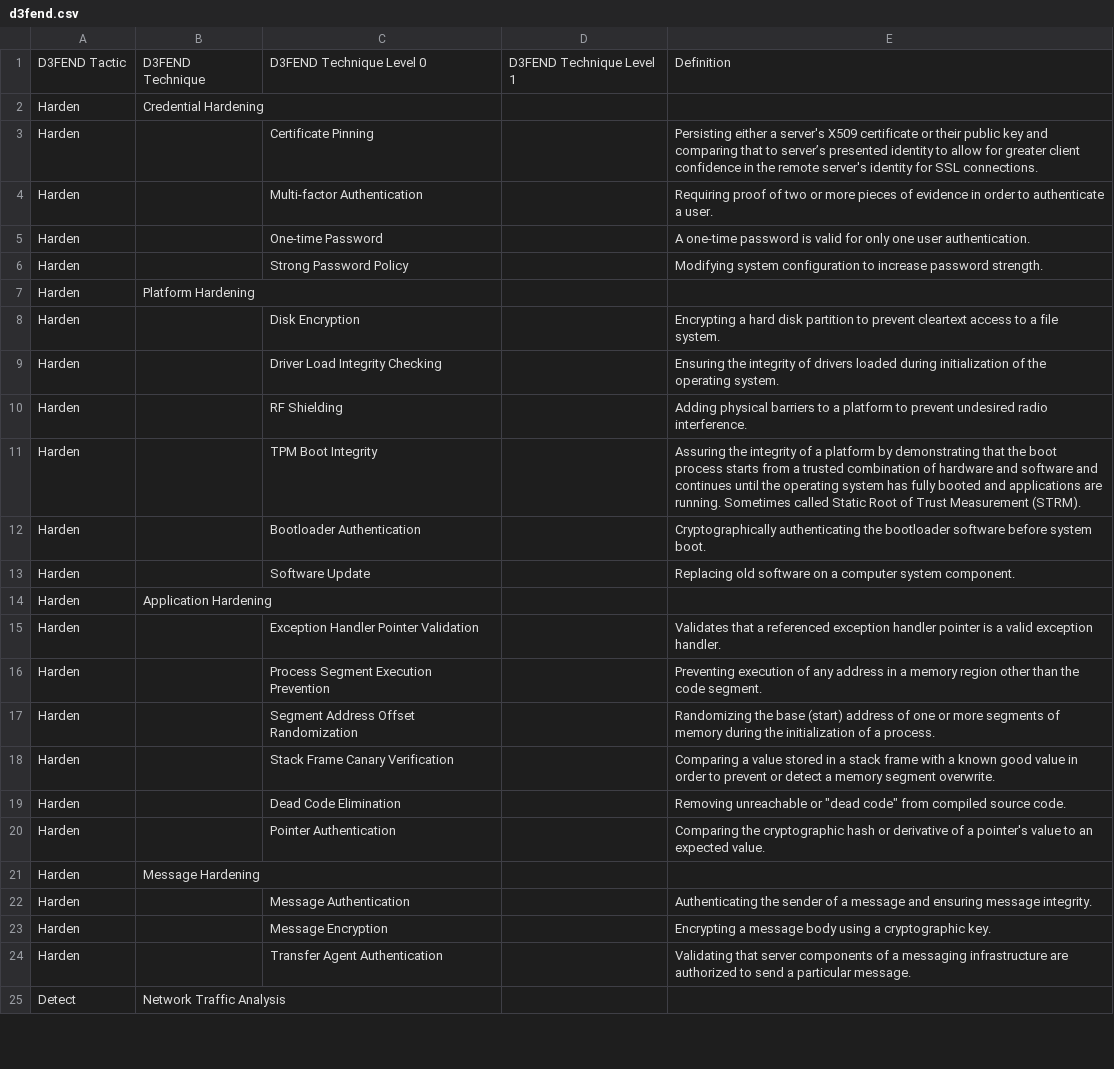
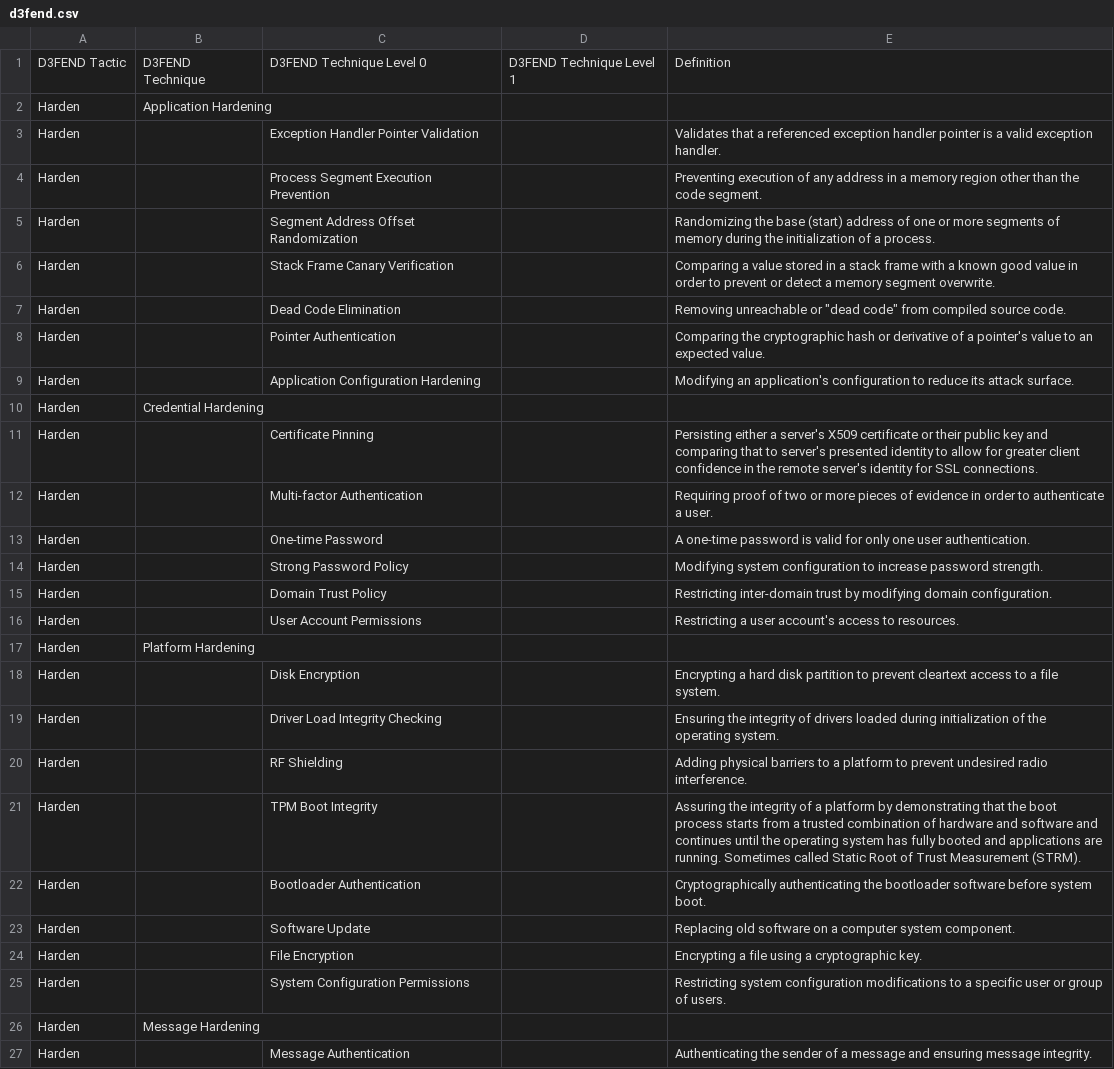
Before and after one commit to d3fend/d3fend-ontology, a CSV file: dist/public/d3fend.csv, drawn as a sheet; only a part is shown; the shorter side is filled out with more unchanged rows; the diff covers the shown part only.

Commit message:
Feature/83 pkaloroumakis inter onto mapper

```diff
--- a/dist/public/d3fend.csv
+++ b/dist/public/d3fend.csv
@@ -1,4 +1,12 @@
 D3FEND Tactic,D3FEND Technique,D3FEND Technique Level 0,D3FEND Technique Level 1,Definition
+Harden,Application Hardening,,,
+Harden,,Exception Handler Pointer Validation,,Validates that a referenced exception handler pointer is a valid exception handler.
+Harden,,Process Segment Execution Prevention,,Preventing execution of any address in a memory region other than the code segment.
+Harden,,Segment Address Offset Randomization,,Randomizing the base (start) address of one or more segments of memory during the initialization of a process.
+Harden,,Stack Frame Canary Verification,,Comparing a value stored in a stack frame with a known good value in order to prevent or detect a memory segment overwrite.
+Harden,,Dead Code Elimination,,"Removing unreachable or ""dead code"" from compiled source code."
+Harden,,Pointer Authentication,,Comparing the cryptographic hash or derivative of a pointer's value to an expected value.
+Harden,,Application Configuration Hardening,,Modifying an application's configuration to reduce its attack surface.
 Harden,Credential Hardening,,,
-Harden,,Certificate Pinning,,Persisting either a server's X509 certificate or their public key and comparing that to server’s presented identity to allow for greater client confidence in the remote server's identity for SSL connections.
+Harden,,Certificate Pinning,,Persisting either a server's X509 certificate or their public key and comparing that to server's presented identity to allow for greater client confidence in the remote server's identity for SSL connections.
 Harden,,Multi-factor Authentication,,Requiring proof of two or more pieces of evidence in order to authenticate a user.
@@ -6,2 +14,4 @@ Harden,,One-time Password,,A one-time password is valid for only one user authen
 Harden,,Strong Password Policy,,Modifying system configuration to increase password strength.
+Harden,,Domain Trust Policy,,Restricting inter-domain trust by modifying domain configuration.
+Harden,,User Account Permissions,,Restricting a user account's access to resources.
 Harden,Platform Hardening,,,
@@ -13,9 +23,4 @@ Harden,,Bootloader Authentication,,Cryptographically authenticating the bootload
 Harden,,Software Update,,Replacing old software on a computer system component.
-Harden,Application Hardening,,,
-Harden,,Exception Handler Pointer Validation,,Validates that a referenced exception handler pointer is a valid exception handler.
-Harden,,Process Segment Execution Prevention,,Preventing execution of any address in a memory region other than the code segment.
-Harden,,Segment Address Offset Randomization,,Randomizing the base (start) address of one or more segments of memory during the initialization of a process.
-Harden,,Stack Frame Canary Verification,,Comparing a value stored in a stack frame with a known good value in order to prevent or detect a memory segment overwrite.
-Harden,,Dead Code Elimination,,"Removing unreachable or ""dead code"" from compiled source code."
-Harden,,Pointer Authentication,,Comparing the cryptographic hash or derivative of a pointer's value to an expected value.
+Harden,,File Encryption,,Encrypting a file using a cryptographic key.
+Harden,,System Configuration Permissions,,Restricting system configuration modifications to a specific user or group of users.
 Harden,Message Hardening,,,
```
Also changed, not shown: 6 added rows, 2 removed rows, 19 moved rows and 5 edited cells elsewhere in this file, 9 other files.
